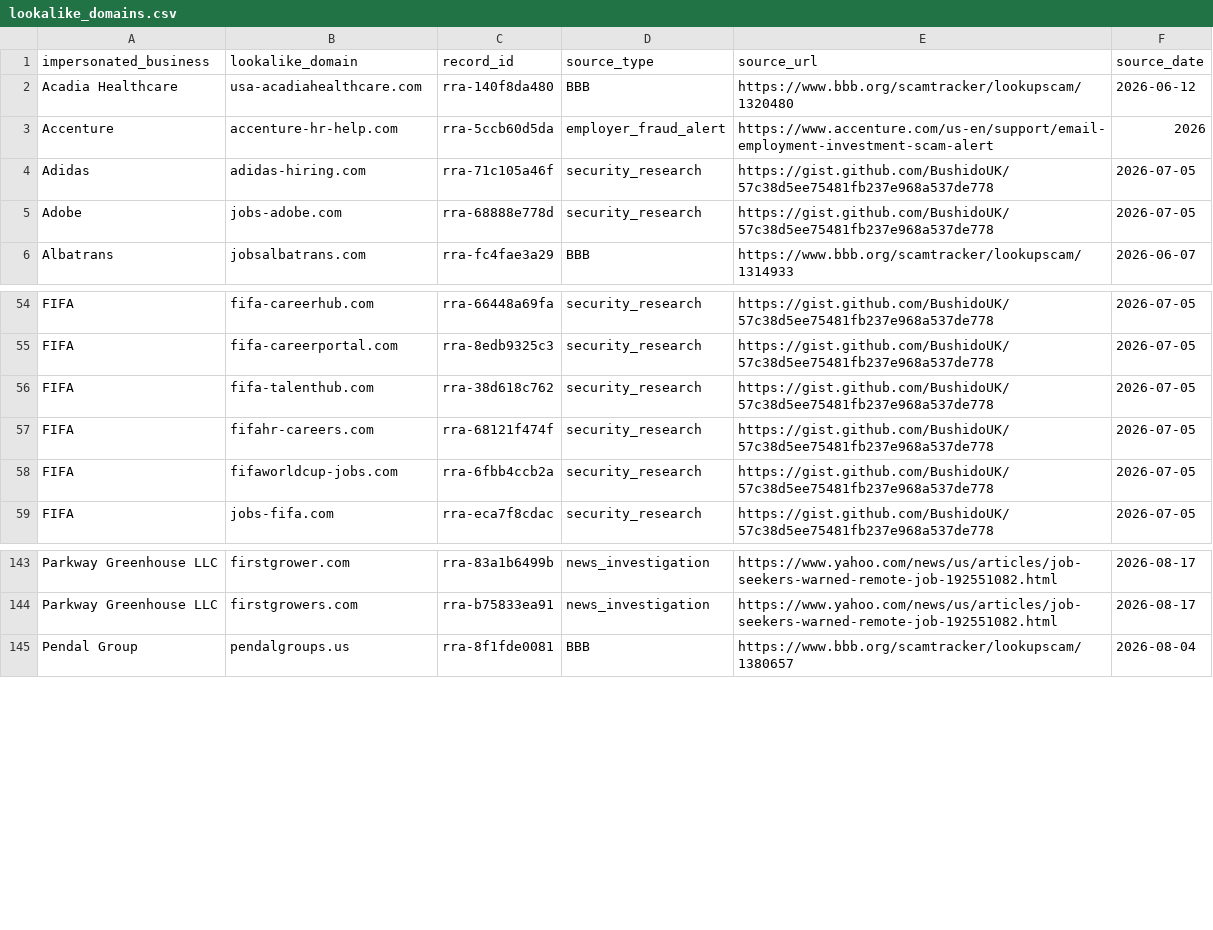
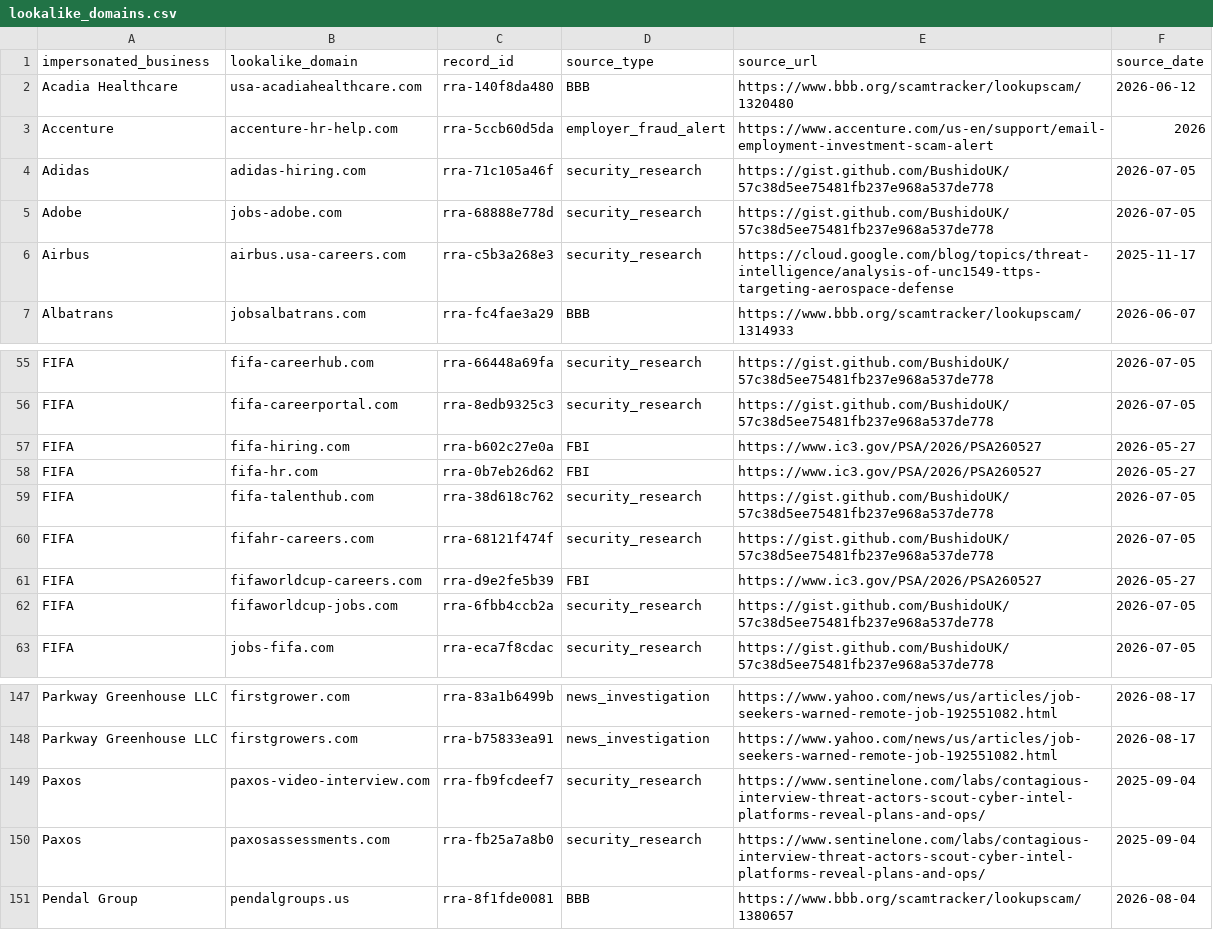
Before and after one commit to OfficialRRA/job-scam-companies, a CSV file: data/lookalike_domains.csv, drawn as a sheet; only a part is shown, gaps mark what is left out; the diff names each change by its address in the sheet, - before the commit and + after, or states it on an @@ line.

```diff
--- a/data/lookalike_domains.csv
+++ b/data/lookalike_domains.csv
+row 6: Airbus | airbus.usa-careers.com | rra-c5b3a268e3 | security_research | https://cloud.google.com/blog/topics/threat-intelligence/analysis-of-unc1549-ttps-targeting-aerospace-defense | 2025-11-17
+row 57: FIFA | fifa-hiring.com | rra-b602c27e0a | FBI | https://www.ic3.gov/PSA/2026/PSA260527 | 2026-05-27
+row 58: FIFA | fifa-hr.com | rra-0b7eb26d62 | FBI | https://www.ic3.gov/PSA/2026/PSA260527 | 2026-05-27
+row 61: FIFA | fifaworldcup-careers.com | rra-d9e2fe5b39 | FBI | https://www.ic3.gov/PSA/2026/PSA260527 | 2026-05-27
+row 149: Paxos | paxos-video-interview.com | rra-fb9fcdeef7 | security_research | https://www.sentinelone.com/labs/contagious-interview-threat-actors-scout-cyber-intel-platforms-reveal-plans-and-ops/ | 2025-09-04
+row 150: Paxos | paxosassessments.com | rra-fb25a7a8b0 | security_research | https://www.sentinelone.com/labs/contagious-interview-threat-actors-scout-cyber-intel-platforms-reveal-plans-and-ops/ | 2025-09-04
```
Also changed, not shown: 4 other files.
